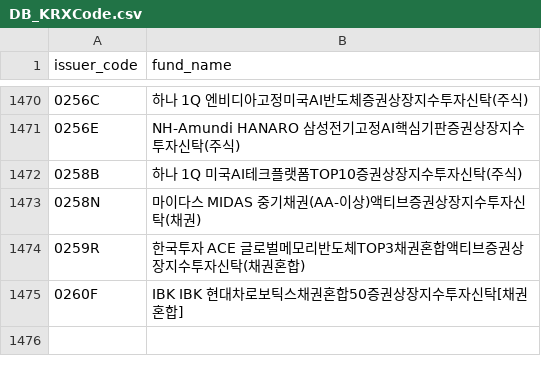
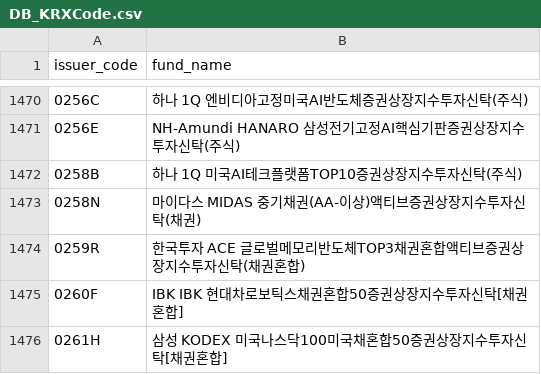
Before and after one commit to sungin-etf/NewETFKR, a CSV file: DB_KRXCode.csv, drawn as a sheet; only a part is shown, gaps mark what is left out; the diff names each change by its address in the sheet, - before the commit and + after, or states it on an @@ line.

```diff
--- a/DB_KRXCode.csv
+++ b/DB_KRXCode.csv
+row 1476: 0261H | 삼성 KODEX 미국나스닥100미국채혼합50증권상장지수투자신탁[채권혼합]
```
